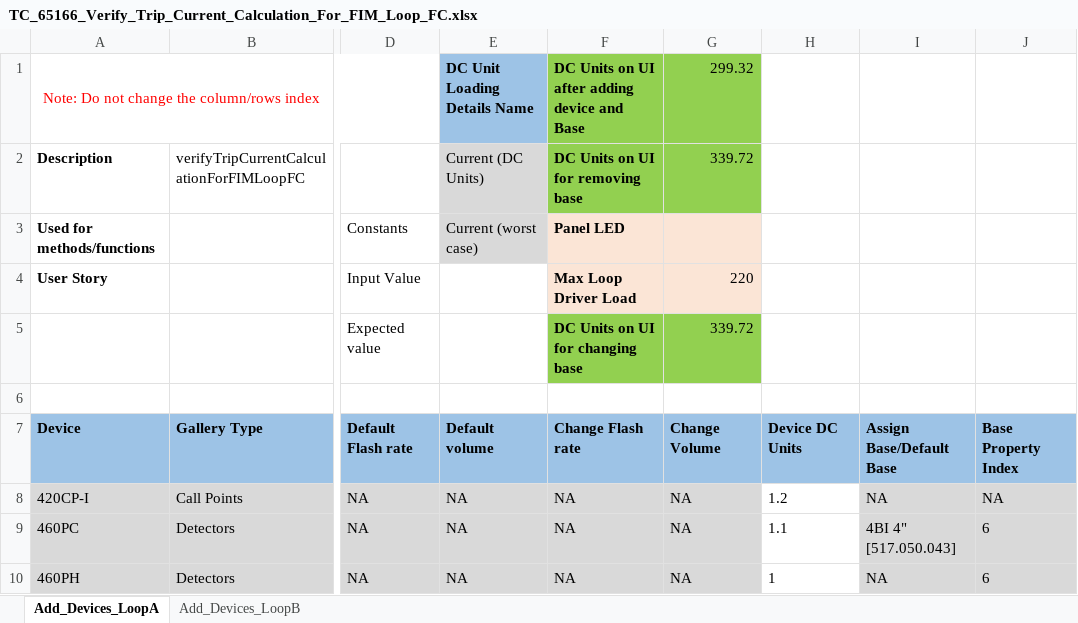
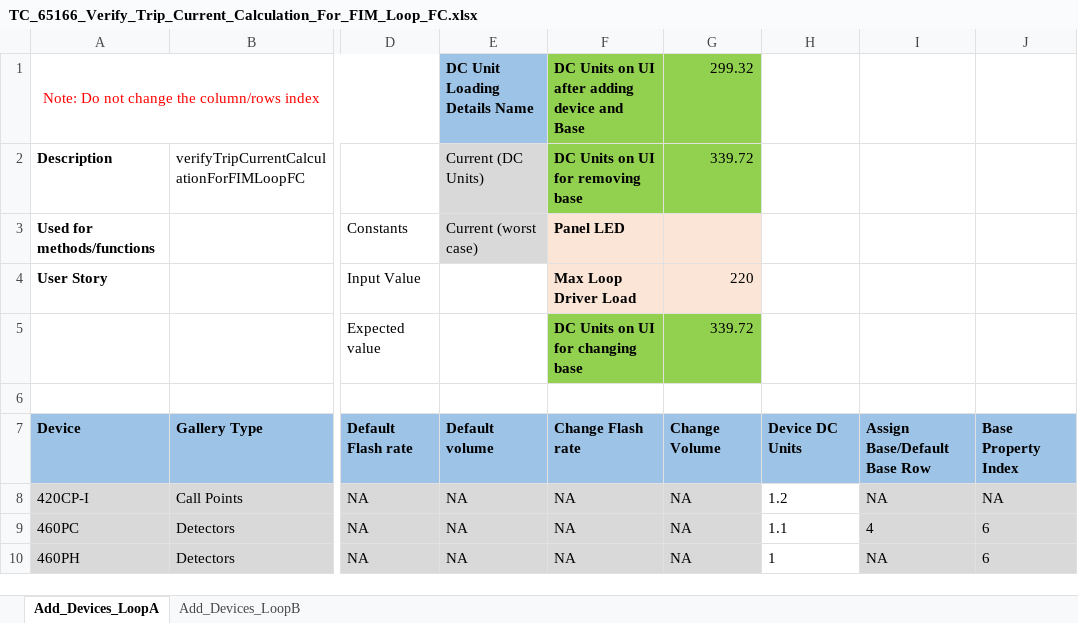
Before and after one commit to rohanpaw/DesktopInt, an Excel workbook: Test Data/TC_65166_Verify_Trip_Current_Calculation_For_FIM_Loop_FC.xlsx, sheet Add_Devices_LoopA, drawn as a sheet; only a part is shown, gaps mark what is left out; values as stored, in another font and other column widths than the file's, no borders; the diff names each change by its address in the sheet, - before the commit and + after, or states it on an @@ line.

Commit message:
Updated base change test case data

```diff
--- a/Test Data/TC_65166_Verify_Trip_Current_Calculation_For_FIM_Loop_FC.xlsx (sheet Add_Devices_LoopA)
+++ b/Test Data/TC_65166_Verify_Trip_Current_Calculation_For_FIM_Loop_FC.xlsx (sheet Add_Devices_LoopA)
-I7: Assign Base/Default Base
+I7: Assign Base/Default Base Row
-I9: 4BI 4" [517.050.043]
+I9: 4
```
Also changed, not shown: sheet Add_Devices_LoopB, Test Data/TC_134_Verify_IB_Units_On_Assigning_Base_And_Additional_Base.xlsx, Test Data/TC_53557_Verify_DC_Unit_For_Multiple_Built_In_Non_Built_In_Isolator_Devices_Integral_Non_Integral_LED_of_FIM.xlsx, 6 other files.
